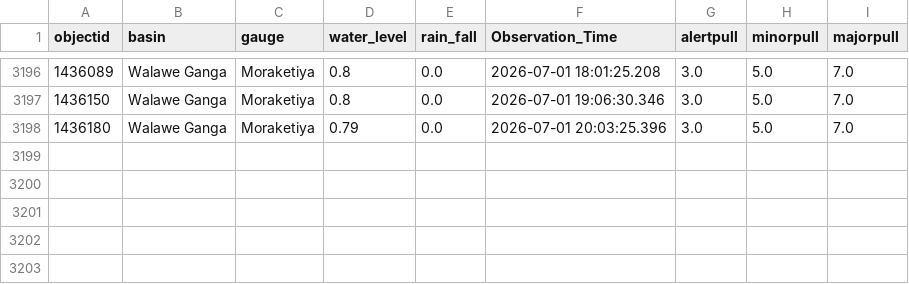
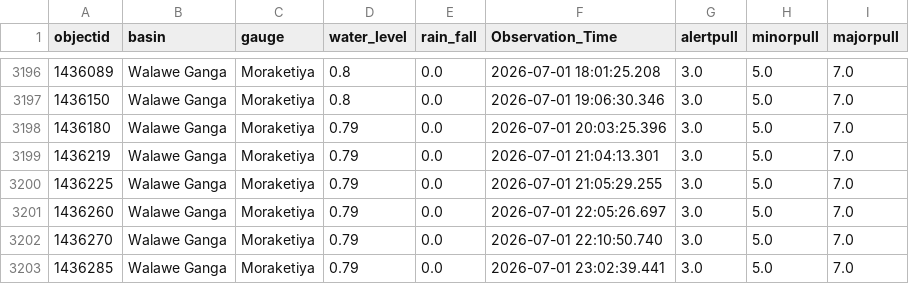
Before and after one commit to hhumal/Irrigation-Dept-Manual-River-Gauge-Readings, a CSV file: Station_Rainfall_CSVs/Moraketiya.csv, drawn as a sheet; only a part is shown, gaps mark what is left out.

```diff
--- a/Station_Rainfall_CSVs/Moraketiya.csv
+++ b/Station_Rainfall_CSVs/Moraketiya.csv
@@ -3198 +3198,6 @@ objectid,basin,gauge,water_level,rain_fall,Observation_Time,alertpull,minorpull,
 1436180,Walawe Ganga,Moraketiya,0.79,0.0,2026-07-01 20:03:25.396,3.0,5.0,7.0
+1436219,Walawe Ganga,Moraketiya,0.79,0.0,2026-07-01 21:04:13.301,3.0,5.0,7.0
+1436225,Walawe Ganga,Moraketiya,0.79,0.0,2026-07-01 21:05:29.255,3.0,5.0,7.0
+1436260,Walawe Ganga,Moraketiya,0.79,0.0,2026-07-01 22:05:26.697,3.0,5.0,7.0
+1436270,Walawe Ganga,Moraketiya,0.79,0.0,2026-07-01 22:10:50.740,3.0,5.0,7.0
+1436285,Walawe Ganga,Moraketiya,0.79,0.0,2026-07-01 23:02:39.441,3.0,5.0,7.0
```
Also changed, not shown: Station_Rainfall_CSVs/Deraniyagala.csv, Station_Rainfall_CSVs/Glencourse.csv, 34 other files.
